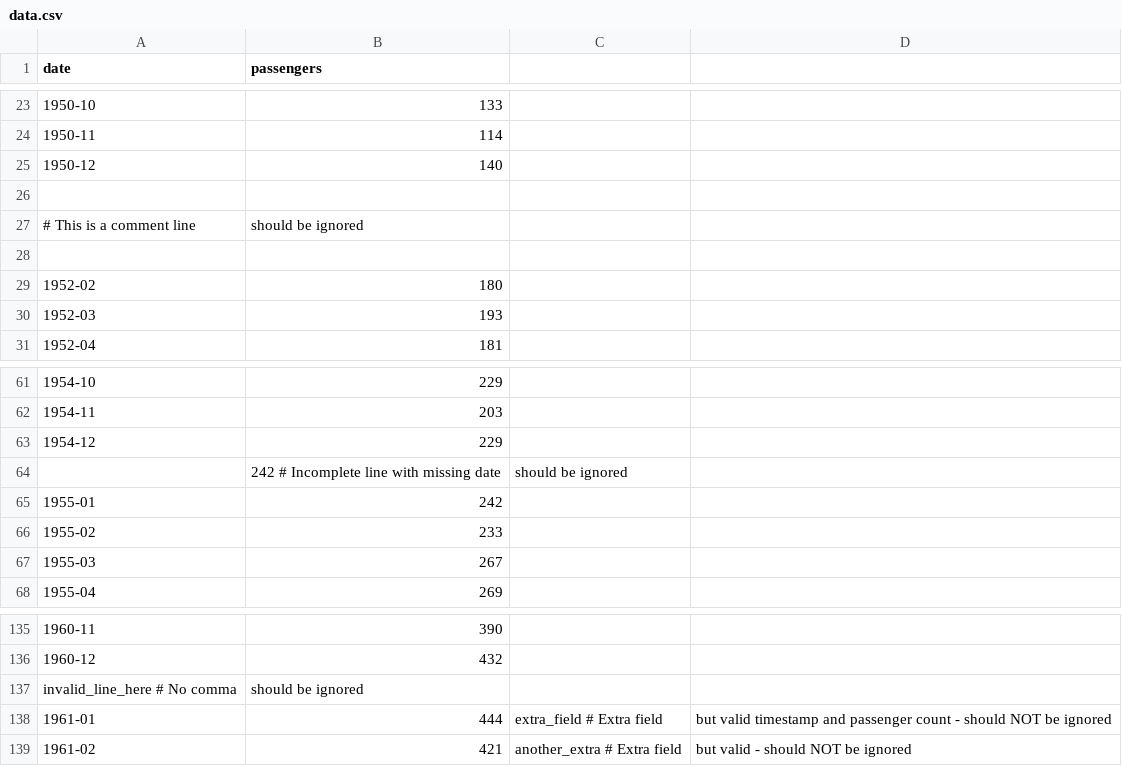
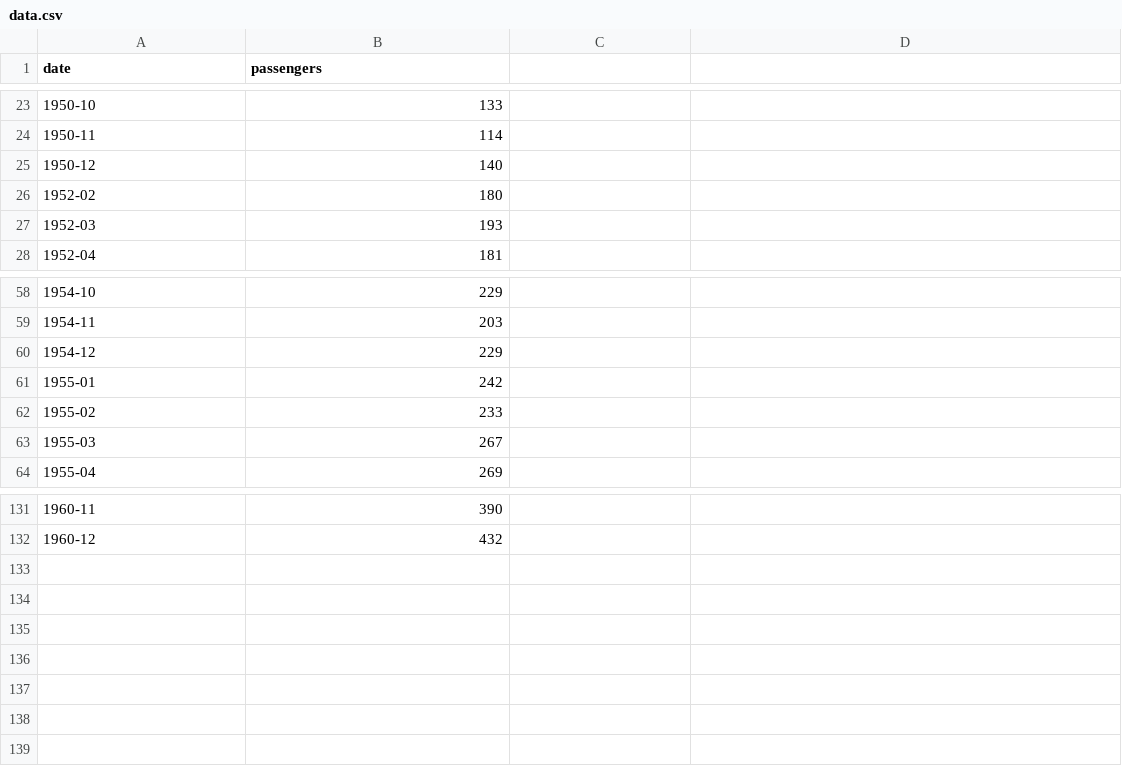
Before and after one commit to Sno2205/ProgrammingLab, a CSV file: data.csv, drawn as a sheet; only a part is shown, gaps mark what is left out; the diff names each change by its address in the sheet, - before the commit and + after, or states it on an @@ line.

```diff
--- a/data.csv
+++ b/data.csv
-row 26: (empty)
-row 27: # This is a comment line | should be ignored
-row 28: (empty)
-row 64:  | 242 # Incomplete line with missing date | should be ignored
-row 137: invalid_line_here # No comma | should be ignored
-row 138: 1961-01 | 444 | extra_field # Extra field | but valid timestamp and passenger count - should NOT be ignored
-row 139: 1961-02 | 421 | another_extra # Extra field | but valid - should NOT be ignored
```
Also changed, not shown: 2 other files.
